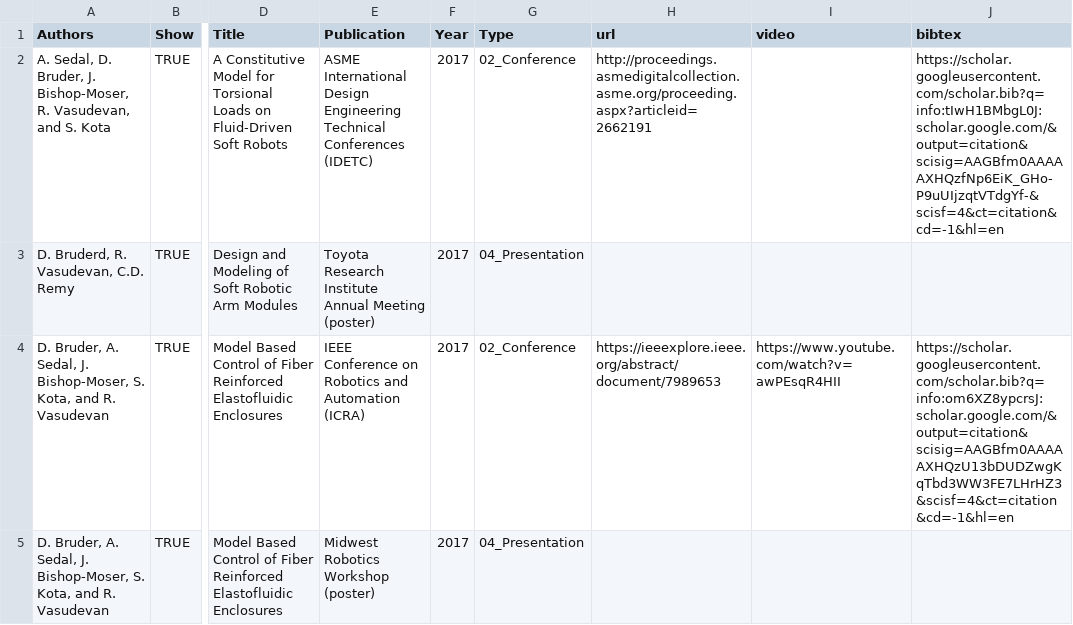
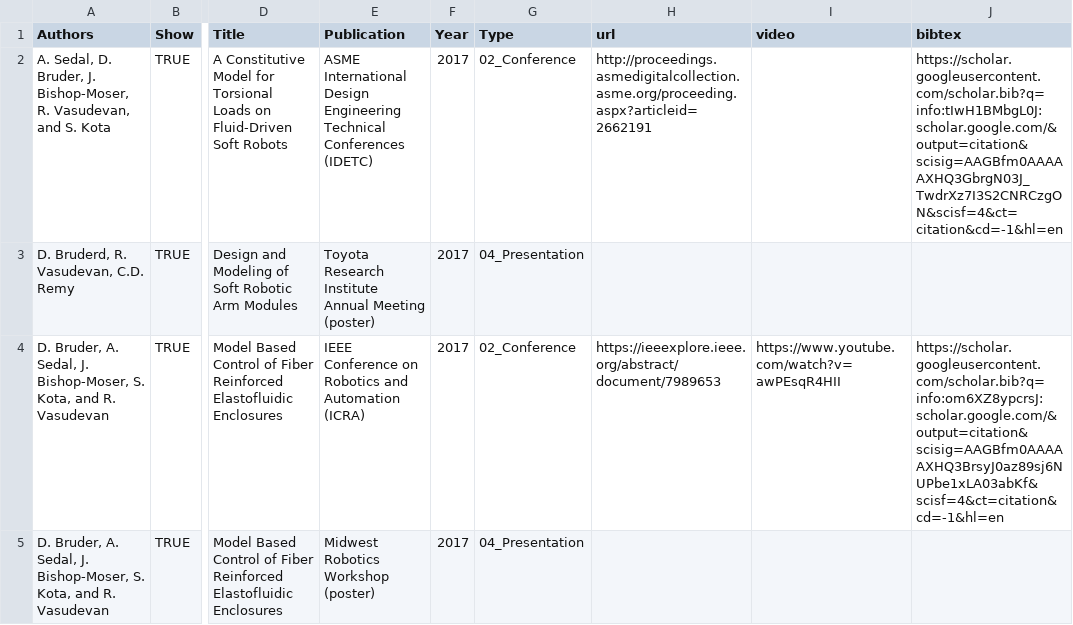
Before and after one commit to bruderd/bruderd.github.io, a CSV file: _data/publications.csv, drawn as a sheet; only a part is shown, gaps mark what is left out; the diff covers the shown part only; the diff names each change by its address in the sheet, - before the commit and + after, or states it on an @@ line.

Commit message:
Fixed the rest of the bibtex links by copying from a private browsing window.

```diff
--- a/_data/publications.csv
+++ b/_data/publications.csv
-J2 (bibtex): https://scholar.googleusercontent.com/scholar.bib?q=info:tIwH1BMbgL0J:scholar.google.com/&output=citation&scisig=AAGBfm0AAAAAXHQzfNp6EiK_GHo-P9uUIjzqtVTdgYf-&scisf=4&ct=citation&cd=-1&hl=en
+J2 (bibtex): https://scholar.googleusercontent.com/scholar.bib?q=info:tIwH1BMbgL0J:scholar.google.com/&output=citation&scisig=AAGBfm0AAAAAXHQ3GbrgN03J_TwdrXz7I3S2CNRCzgON&scisf=4&ct=citation&cd=-1&hl=en
-J4 (bibtex): https://scholar.googleusercontent.com/scholar.bib?q=info:om6XZ8ypcrsJ:scholar.google.com/&output=citation&scisig=AAGBfm0AAAAAXHQzU13bDUDZwgKqTbd3WW3FE7LHrHZ3&scisf=4&ct=citation&cd=-1&hl=en
+J4 (bibtex): https://scholar.googleusercontent.com/scholar.bib?q=info:om6XZ8ypcrsJ:scholar.google.com/&output=citation&scisig=AAGBfm0AAAAAXHQ3BrsyJ0az89sj6NUPbe1xLA03abKf&scisf=4&ct=citation&cd=-1&hl=en
```
Also changed, not shown: 2 edited cells elsewhere in this file.
